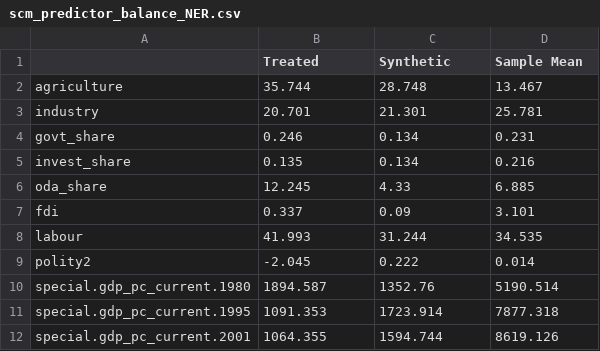
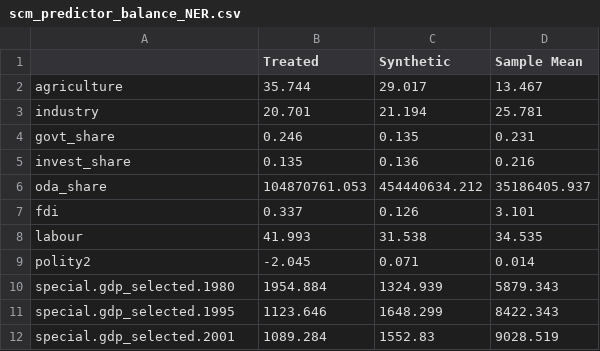
Before and after one commit to emschuck/macro3_project, a CSV file: output/tables/scm_predictor_balance_NER.csv, drawn as a sheet.

```diff
--- a/output/tables/scm_predictor_balance_NER.csv
+++ b/output/tables/scm_predictor_balance_NER.csv
@@ -1,12 +1,12 @@
 "","Treated","Synthetic","Sample Mean"
-"agriculture",35.744,28.748,13.467
-"industry",20.701,21.301,25.781
-"govt_share",0.246,0.134,0.231
-"invest_share",0.135,0.134,0.216
-"oda_share",12.245,4.33,6.885
-"fdi",0.337,0.09,3.101
-"labour",41.993,31.244,34.535
-"polity2",-2.045,0.222,0.014
-"special.gdp_pc_current.1980",1894.587,1352.76,5190.514
-"special.gdp_pc_current.1995",1091.353,1723.914,7877.318
-"special.gdp_pc_current.2001",1064.355,1594.744,8619.126
+"agriculture",35.744,29.017,13.467
+"industry",20.701,21.194,25.781
+"govt_share",0.246,0.135,0.231
+"invest_share",0.135,0.136,0.216
+"oda_share",104870761.053,454440634.212,35186405.937
+"fdi",0.337,0.126,3.101
+"labour",41.993,31.538,34.535
+"polity2",-2.045,0.071,0.014
+"special.gdp_selected.1980",1954.884,1324.939,5879.343
+"special.gdp_selected.1995",1123.646,1648.299,8422.343
+"special.gdp_selected.2001",1089.284,1552.83,9028.519
```
Also changed, not shown: output/tables/scm_predictor_balance_CMR.csv, output/tables/scm_predictor_balance_SEN.csv, 49 other files.
